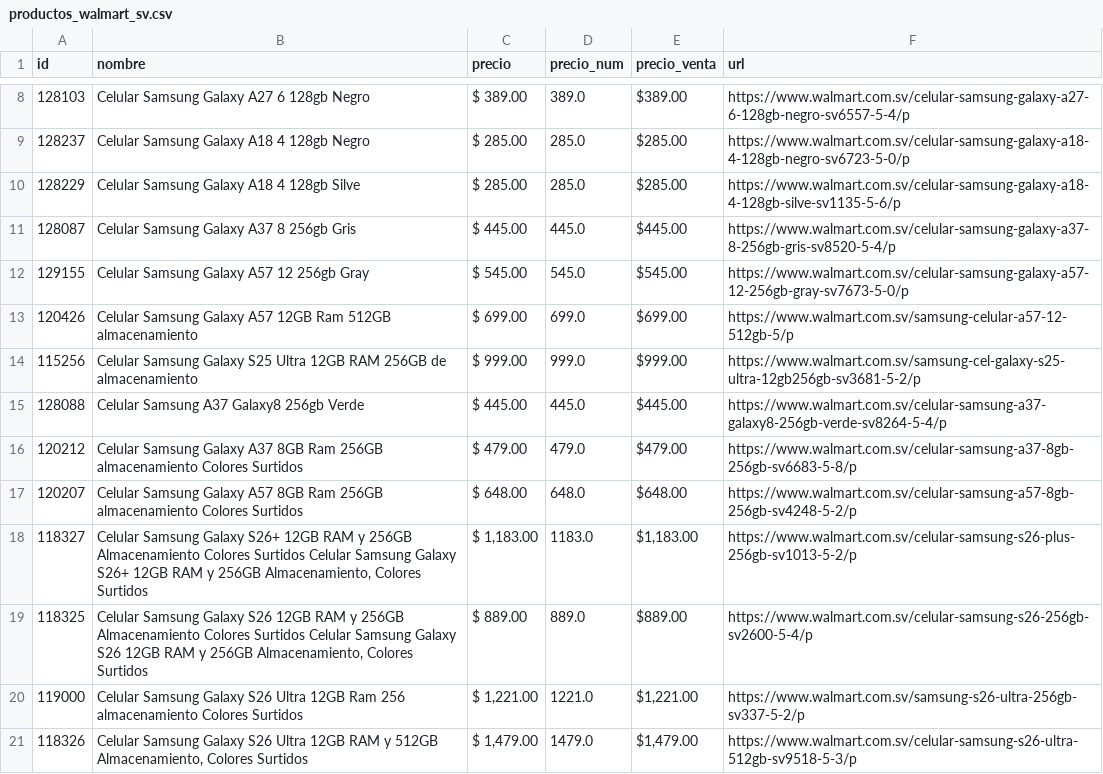
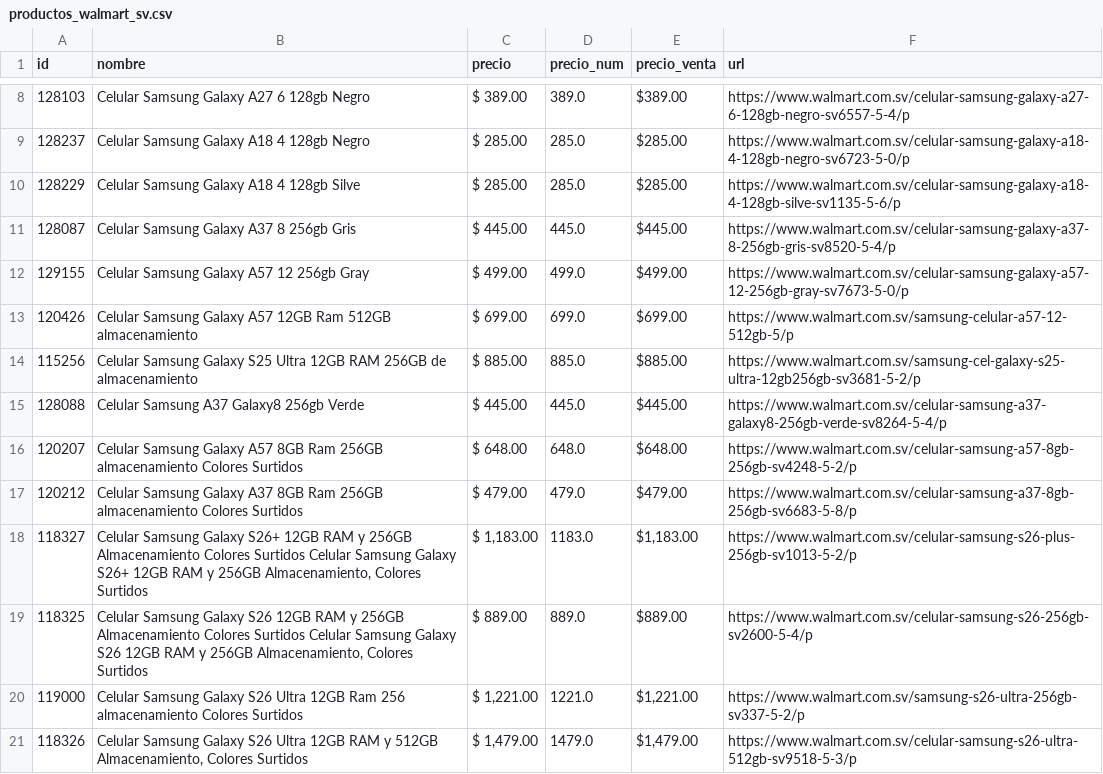
Before and after one commit to goldenboy1496/reporte-precios, a CSV file: data/productos_walmart_sv.csv, drawn as a sheet; only a part is shown, gaps mark what is left out.

```diff
--- a/data/productos_walmart_sv.csv
+++ b/data/productos_walmart_sv.csv
@@ -11,8 +11,8 @@ id,nombre,precio,precio_num,precio_venta,url
 128087,Celular Samsung Galaxy A37 8 256gb Gris,$ 445.00,445.0,$445.00,https://www.walmart.com.sv/celular-samsung-galaxy-a37-8-256gb-gris-sv8520-5-4/p
-129155,Celular Samsung Galaxy A57 12 256gb Gray,$ 545.00,545.0,$545.00,https://www.walmart.com.sv/celular-samsung-galaxy-a57-12-256gb-gray-sv7673-5-0/p
+129155,Celular Samsung Galaxy A57 12 256gb Gray,$ 499.00,499.0,$499.00,https://www.walmart.com.sv/celular-samsung-galaxy-a57-12-256gb-gray-sv7673-5-0/p
 120426,Celular Samsung Galaxy A57 12GB Ram 512GB almacenamiento,$ 699.00,699.0,$699.00,https://www.walmart.com.sv/samsung-celular-a57-12-512gb-5/p
-115256,Celular Samsung Galaxy S25 Ultra 12GB RAM 256GB de almacenamiento,$ 999.00,999.0,$999.00,https://www.walmart.com.sv/samsung-cel-galaxy-s25-ultra-12gb256gb-sv3681-5-2/p
+115256,Celular Samsung Galaxy S25 Ultra 12GB RAM 256GB de almacenamiento,$ 885.00,885.0,$885.00,https://www.walmart.com.sv/samsung-cel-galaxy-s25-ultra-12gb256gb-sv3681-5-2/p
 128088,Celular Samsung A37 Galaxy8 256gb Verde,$ 445.00,445.0,$445.00,https://www.walmart.com.sv/celular-samsung-a37-galaxy8-256gb-verde-sv8264-5-4/p
+120207,Celular Samsung Galaxy A57 8GB Ram 256GB almacenamiento Colores Surtidos,$ 648.00,648.0,$648.00,https://www.walmart.com.sv/celular-samsung-a57-8gb-256gb-sv4248-5-2/p
 120212,Celular Samsung Galaxy A37 8GB Ram 256GB almacenamiento Colores Surtidos,$ 479.00,479.0,$479.00,https://www.walmart.com.sv/celular-samsung-a37-8gb-256gb-sv6683-5-8/p
-120207,Celular Samsung Galaxy A57 8GB Ram 256GB almacenamiento Colores Surtidos,$ 648.00,648.0,$648.00,https://www.walmart.com.sv/celular-samsung-a57-8gb-256gb-sv4248-5-2/p
 118327,"Celular Samsung Galaxy S26+ 12GB RAM y 256GB Almacenamiento Colores Surtidos Celular Samsung Galaxy S26+ 12GB RAM y 256GB Almacenamiento, Colores Surtidos","$ 1,183.00",1183.0,"$1,183.00",https://www.walmart.com.sv/celular-samsung-s26-plus-256gb-sv1013-5-2/p
```
Also changed, not shown: data/historico_cambios.csv, data/productos_max.csv, 10 other files.
